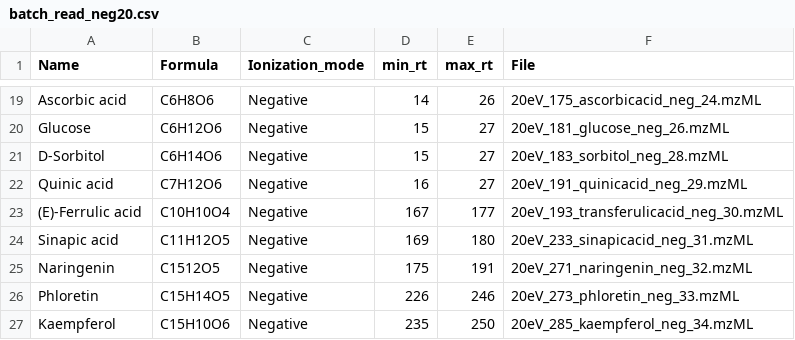
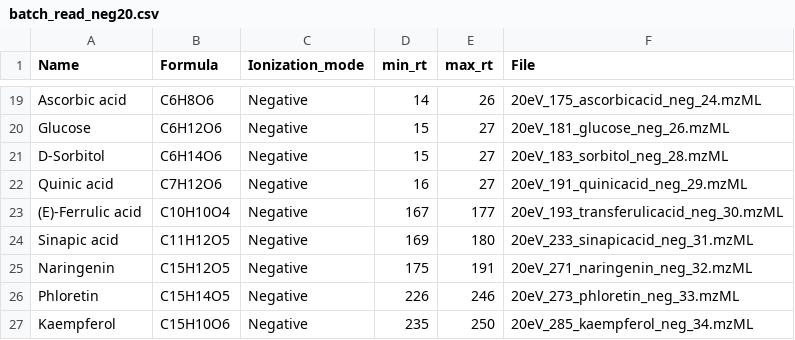
Before and after one commit to CooperstoneLab/PhenolicsDB, a CSV file: inst/extdata/batch_read_neg20.csv, drawn as a sheet; only a part is shown, gaps mark what is left out.

Commit message:
updating naringenin formula

```diff
--- a/inst/extdata/batch_read_neg20.csv
+++ b/inst/extdata/batch_read_neg20.csv
@@ -24,3 +24,3 @@ Quinic acid,C7H12O6,Negative,16,27,20eV_191_quinicacid_neg_29.mzML
 Sinapic acid,C11H12O5,Negative,169,180,20eV_233_sinapicacid_neg_31.mzML
-Naringenin,C1512O5,Negative,175,191,20eV_271_naringenin_neg_32.mzML
+Naringenin,C15H12O5,Negative,175,191,20eV_271_naringenin_neg_32.mzML
 Phloretin,C15H14O5,Negative,226,246,20eV_273_phloretin_neg_33.mzML
```
Also changed, not shown: 1 other file.
